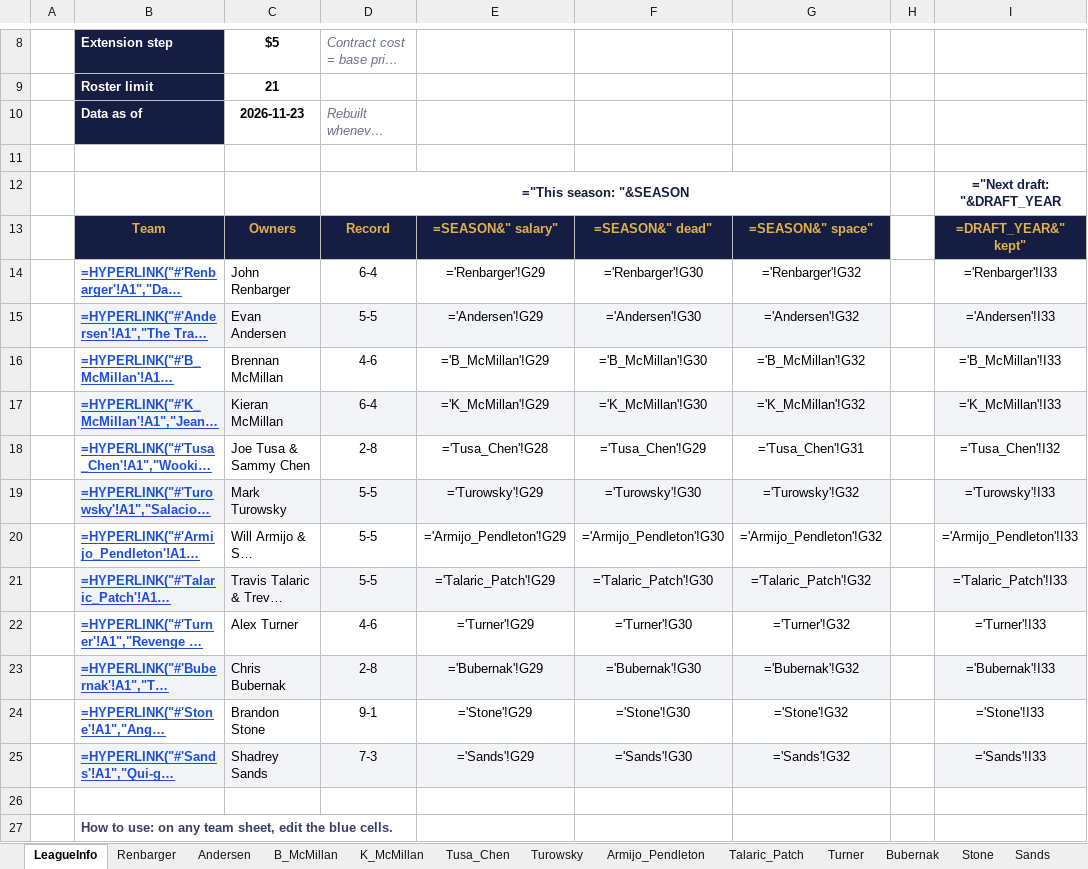
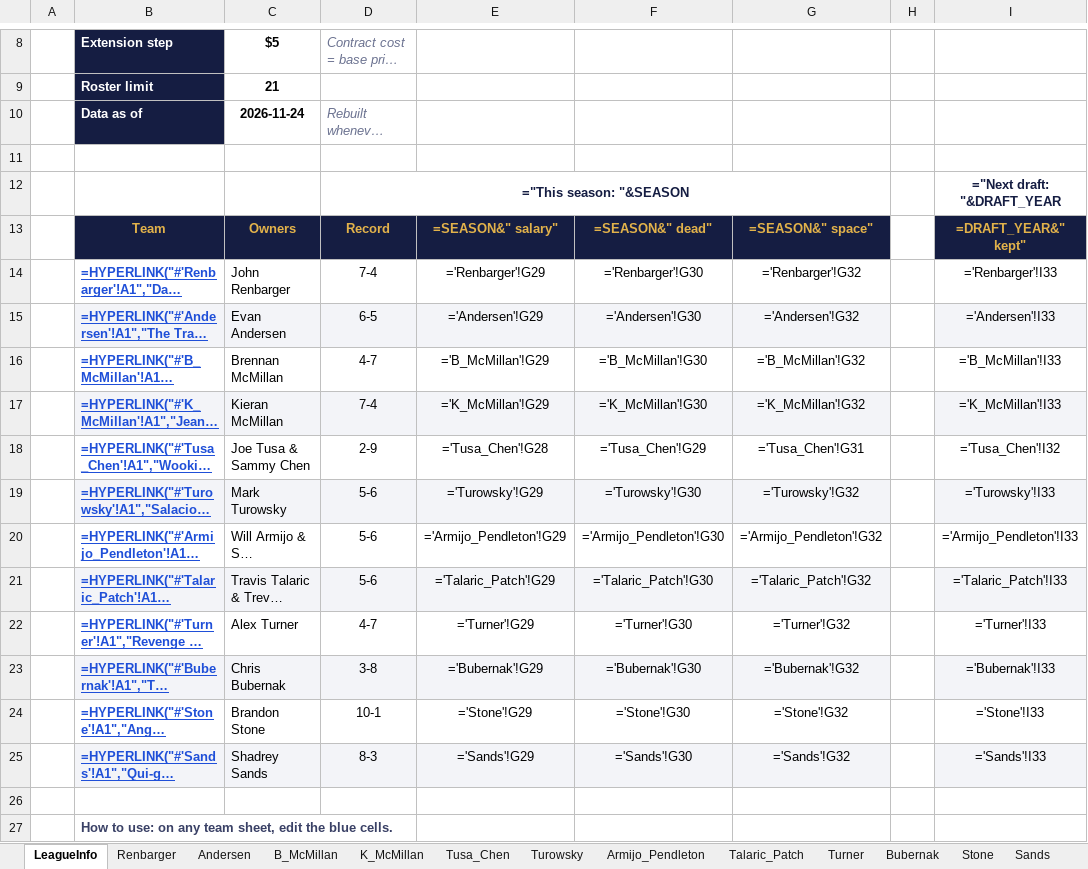
Before and after one commit to StarWarsDynasty/starwarsdynasty.github.io, an Excel workbook: downloads/StarWars_DynastyFF.xlsx, sheet LeagueInfo, drawn as a sheet; only a part is shown, gaps mark what is left out; long unchanged cells end in …; values as stored, in another font and other column widths than the file's, no borders; formulas without a stored value are shown as written; conditional formats not drawn; the diff names each change by its address in the sheet, - before the commit and + after, or states it on an @@ line.

```diff
--- a/downloads/StarWars_DynastyFF.xlsx (sheet LeagueInfo)
+++ b/downloads/StarWars_DynastyFF.xlsx (sheet LeagueInfo)
-C10: 2026-11-23
+C10: 2026-11-24
-D14: 6-4
+D14: 7-4
-D15: 5-5
+D15: 6-5
-D16: 4-6
+D16: 4-7
-D17: 6-4
+D17: 7-4
-D18: 2-8
+D18: 2-9
-D19:D21: 5-5
+D19:D21: 5-6
-D22: 4-6
+D22: 4-7
-D23: 2-8
+D23: 3-8
-D24: 9-1
+D24: 10-1
-D25: 7-3
+D25: 8-3
```
Also changed, not shown: sheet Tusa_Chen, sheet Armijo_Pendleton, sheet Turner, 5 other files.
